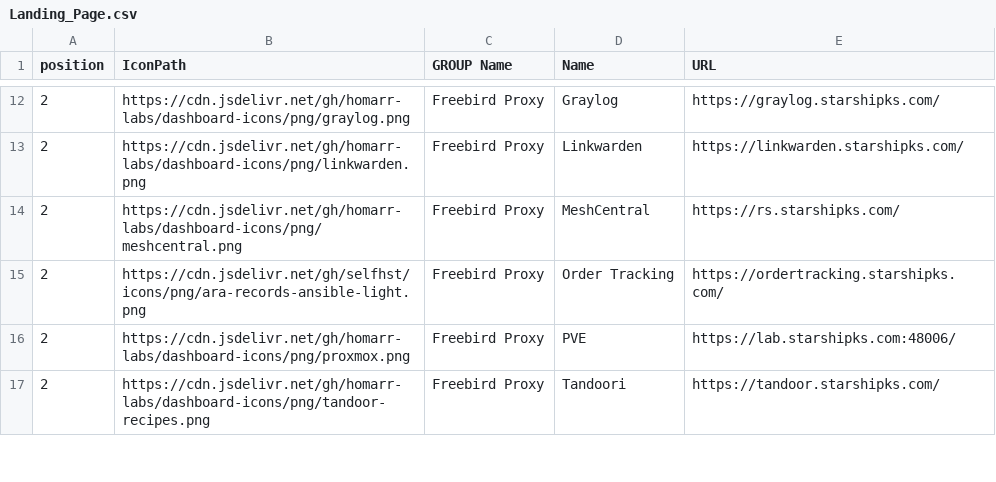
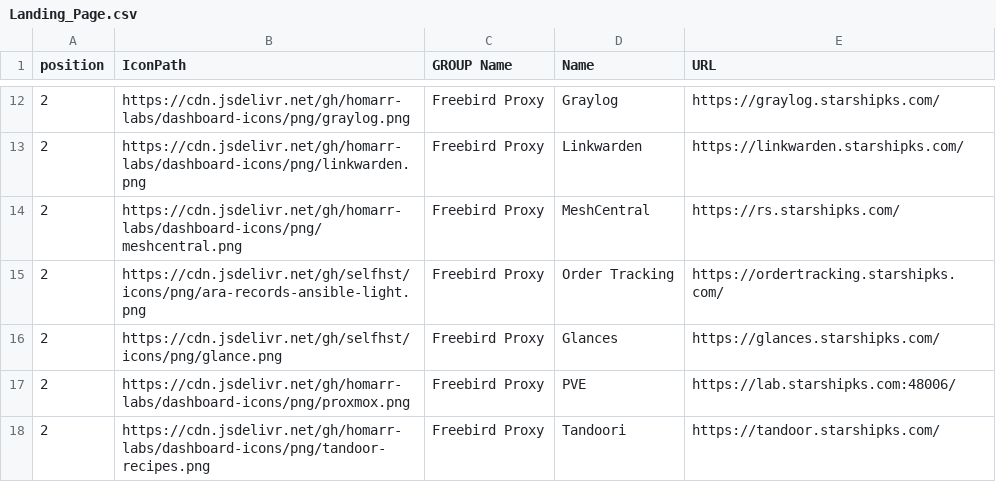
Before and after one commit to davidfrankks/GIT-NewBuilds, a CSV file: Landing_Page.csv, drawn as a sheet; only a part is shown, gaps mark what is left out.

Commit message:
Update Landing_Page.csv

```diff
--- a/Landing_Page.csv
+++ b/Landing_Page.csv
@@ -15,2 +15,3 @@ position,IconPath,GROUP Name,Name,URL
 2,https://cdn.jsdelivr.net/gh/selfhst/icons/png/ara-records-ansible-light.png,Freebird Proxy,Order Tracking,https://ordertracking.starshipks.com/
+2,https://cdn.jsdelivr.net/gh/selfhst/icons/png/glance.png,Freebird Proxy,Glances,https://glances.starshipks.com/
 2,https://cdn.jsdelivr.net/gh/homarr-labs/dashboard-icons/png/proxmox.png,Freebird Proxy,PVE,https://lab.starshipks.com:48006/
```
